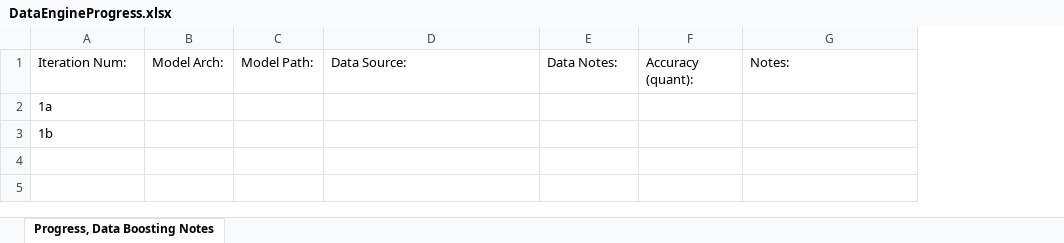
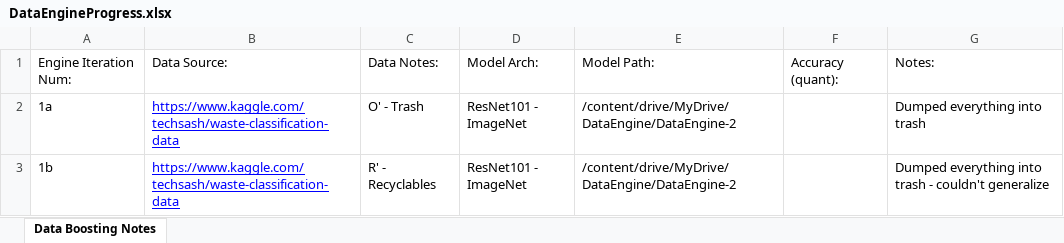
Before and after one commit to aqbewtra/Recycling-Data-Engine, an Excel workbook: DataEngineProgress.xlsx, sheet Data Boosting Notes, drawn as a sheet; values as stored, in another font and other column widths than the file's, no borders; charts and pictures not drawn; removed rows and columns are numbered as before the commit, all else as after; the diff names each change by its address in the sheet, - before the commit and + after, or states it on an @@ line.

Commit message:
Add 'Merge Dataset' Loop.

```diff
--- a/DataEngineProgress.xlsx (sheet Data Boosting Notes)
+++ b/DataEngineProgress.xlsx (sheet Data Boosting Notes)
-sheet tab: Progress, Data Boosting Notes
+sheet tab: Data Boosting Notes
-column B, row 1: Model Arch:
-column C, row 1: Model Path:
+column D, rows 1-3: Model Arch: | ResNet101 - ImageNet | ResNet101 - ImageNet
+column E, rows 1-3: Model Path: | /content/drive/MyDrive/DataEngine/DataEngine-2 | /content/drive/MyDrive/DataEngine/DataEngine-2
-A1: Iteration Num:
+A1: Engine Iteration Num:
-B2:B3: (empty)
+B2:B3: https://www.kaggle.com/techsash/waste-classification-data
-C2: (empty)
+C2: O' - Trash
-G2: (empty)
+G2: Dumped everything into trash
-C3: (empty)
+C3: R' - Recyclables
-G3: (empty)
+G3: Dumped everything into trash - couldn't generalize
```
Also changed, not shown: charts or pictures, 2 other files.
